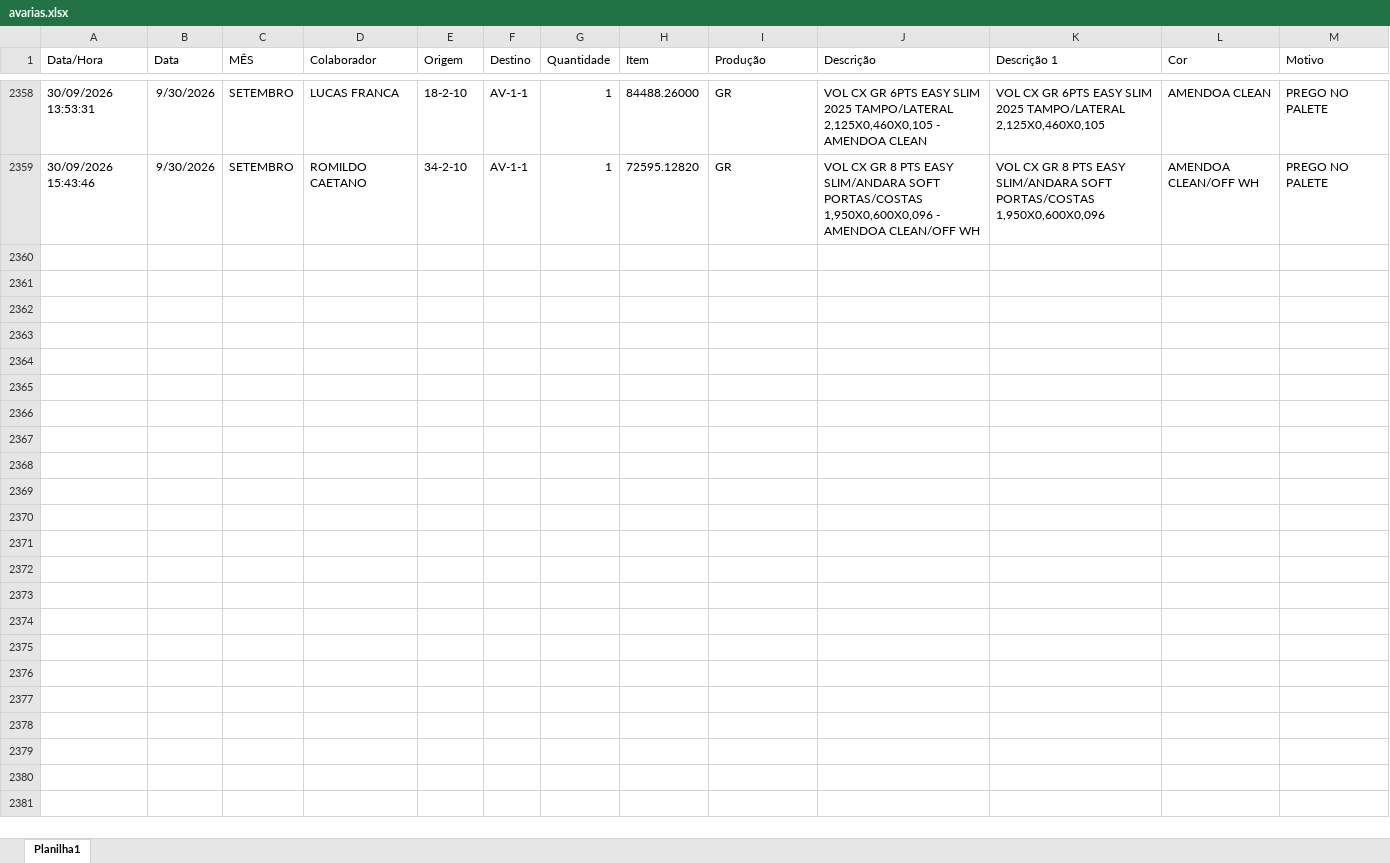
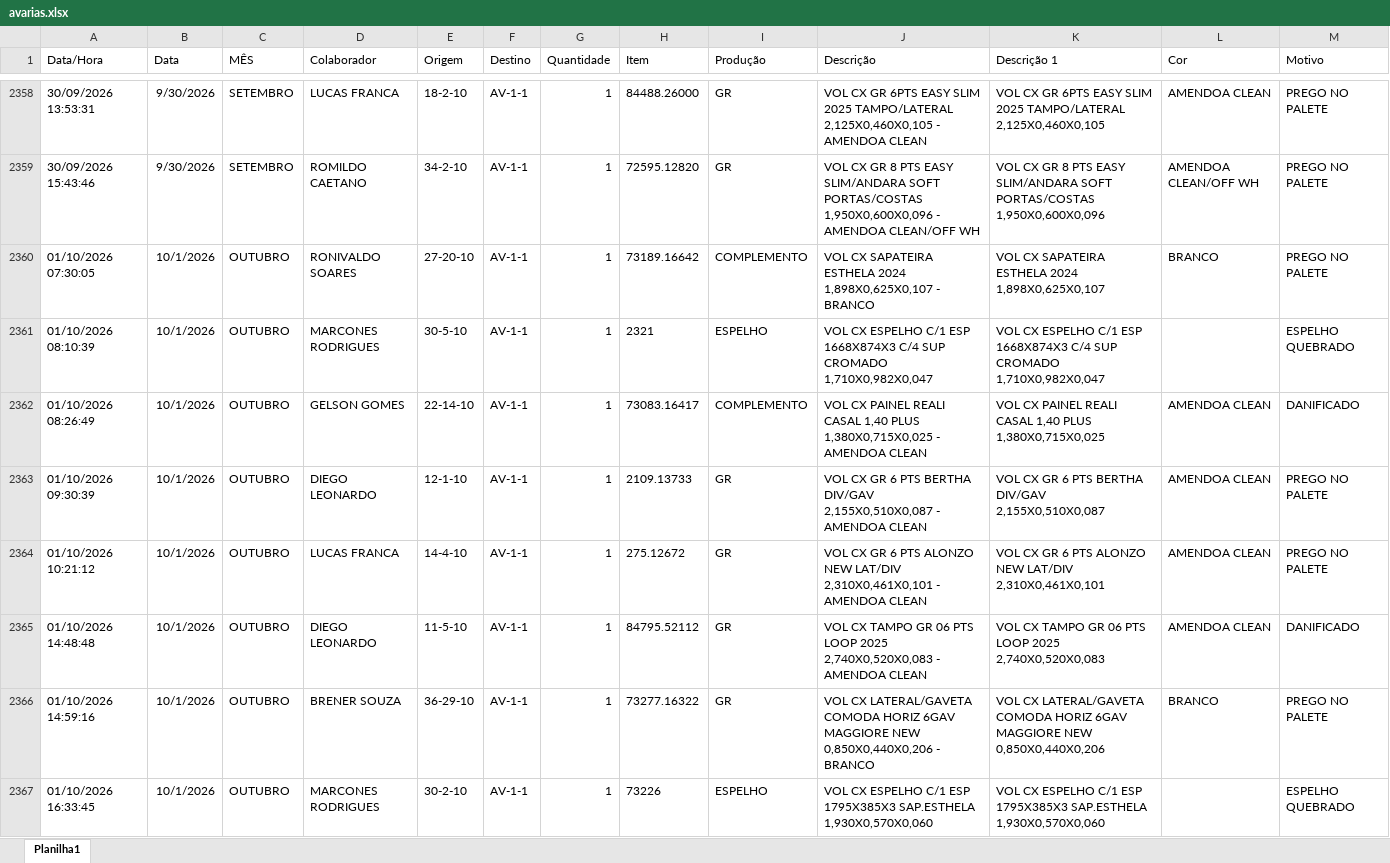
Before and after one commit to cdlopas867-ship-it/lopasdasboardv2, an Excel workbook: public/planilhas/avarias.xlsx, sheet Planilha1, drawn as a sheet; only a part is shown, gaps mark what is left out; values as stored, in another font and other column widths than the file's, no borders; table styles not drawn; the diff covers the shown part only; the diff names each change by its address in the sheet, - before the commit and + after, or states it on an @@ line.

Commit message:
Atualizar planilhas de carregado e avarias
Co-authored-by: base44-builder[bot] <245833847+base44-builder[bot]@users.noreply.github.com>

```diff
--- a/public/planilhas/avarias.xlsx (sheet Planilha1)
+++ b/public/planilhas/avarias.xlsx (sheet Planilha1)
+row 2360: 01/10/2026 07:30:05 | 10/1/2026 | OUTUBRO | RONIVALDO SOARES | 27-20-10 | AV-1-1 | 1 | 73189.16642 | COMPLEMENTO | VOL CX SAPATEIRA ESTHELA 2024 1,898X0,625X0,107 - BRANCO | VOL CX SAPATEIRA ESTHELA 2024 1,898X0,625X0,107 | BRANCO | PREGO NO PALETE
+row 2361: 01/10/2026 08:10:39 | 10/1/2026 | OUTUBRO | MARCONES RODRIGUES | 30-5-10 | AV-1-1 | 1 | 2321 | ESPELHO | VOL CX ESPELHO C/1 ESP 1668X874X3 C/4 SUP CROMADO 1,710X0,982X0,047 | VOL CX ESPELHO C/1 ESP 1668X874X3 C/4 SUP CROMADO 1,710X0,982X0,047 |  | ESPELHO QUEBRADO
+row 2362: 01/10/2026 08:26:49 | 10/1/2026 | OUTUBRO | GELSON GOMES | 22-14-10 | AV-1-1 | 1 | 73083.16417 | COMPLEMENTO | VOL CX PAINEL REALI CASAL 1,40 PLUS 1,380X0,715X0,025 - AMENDOA CLEAN | VOL CX PAINEL REALI CASAL 1,40 PLUS 1,380X0,715X0,025 | AMENDOA CLEAN | DANIFICADO
+row 2363: 01/10/2026 09:30:39 | 10/1/2026 | OUTUBRO | DIEGO LEONARDO | 12-1-10 | AV-1-1 | 1 | 2109.13733 | GR | VOL CX GR 6 PTS BERTHA DIV/GAV 2,155X0,510X0,087 - AMENDOA CLEAN | VOL CX GR 6 PTS BERTHA DIV/GAV 2,155X0,510X0,087 | AMENDOA CLEAN | PREGO NO PALETE
+row 2364: 01/10/2026 10:21:12 | 10/1/2026 | OUTUBRO | LUCAS FRANCA | 14-4-10 | AV-1-1 | 1 | 275.12672 | GR | VOL CX GR 6 PTS ALONZO NEW LAT/DIV 2,310X0,461X0,101 - AMENDOA CLEAN | VOL CX GR 6 PTS ALONZO NEW LAT/DIV 2,310X0,461X0,101 | AMENDOA CLEAN | PREGO NO PALETE
+row 2365: 01/10/2026 14:48:48 | 10/1/2026 | OUTUBRO | DIEGO LEONARDO | 11-5-10 | AV-1-1 | 1 | 84795.52112 | GR | VOL CX TAMPO GR 06 PTS LOOP 2025 2,740X0,520X0,083 - AMENDOA CLEAN | VOL CX TAMPO GR 06 PTS LOOP 2025 2,740X0,520X0,083 | AMENDOA CLEAN | DANIFICADO
+row 2366: 01/10/2026 14:59:16 | 10/1/2026 | OUTUBRO | BRENER SOUZA | 36-29-10 | AV-1-1 | 1 | 73277.16322 | GR | VOL CX LATERAL/GAVETA COMODA HORIZ 6GAV MAGGIORE NEW 0,850X0,440X0,206 - BRANCO | VOL CX LATERAL/GAVETA COMODA HORIZ 6GAV MAGGIORE NEW 0,850X0,440X0,206 | BRANCO | PREGO NO PALETE
+row 2367: 01/10/2026 16:33:45 | 10/1/2026 | OUTUBRO | MARCONES RODRIGUES | 30-2-10 | AV-1-1 | 1 | 73226 | ESPELHO | VOL CX ESPELHO C/1 ESP 1795X385X3 SAP.ESTHELA 1,930X0,570X0,060 | VOL CX ESPELHO C/1 ESP 1795X385X3 SAP.ESTHELA 1,930X0,570X0,060 |  | ESPELHO QUEBRADO
```
Also changed, not shown: 8 added rows elsewhere in this sheet, public/planilhas/carregado.xlsx.
